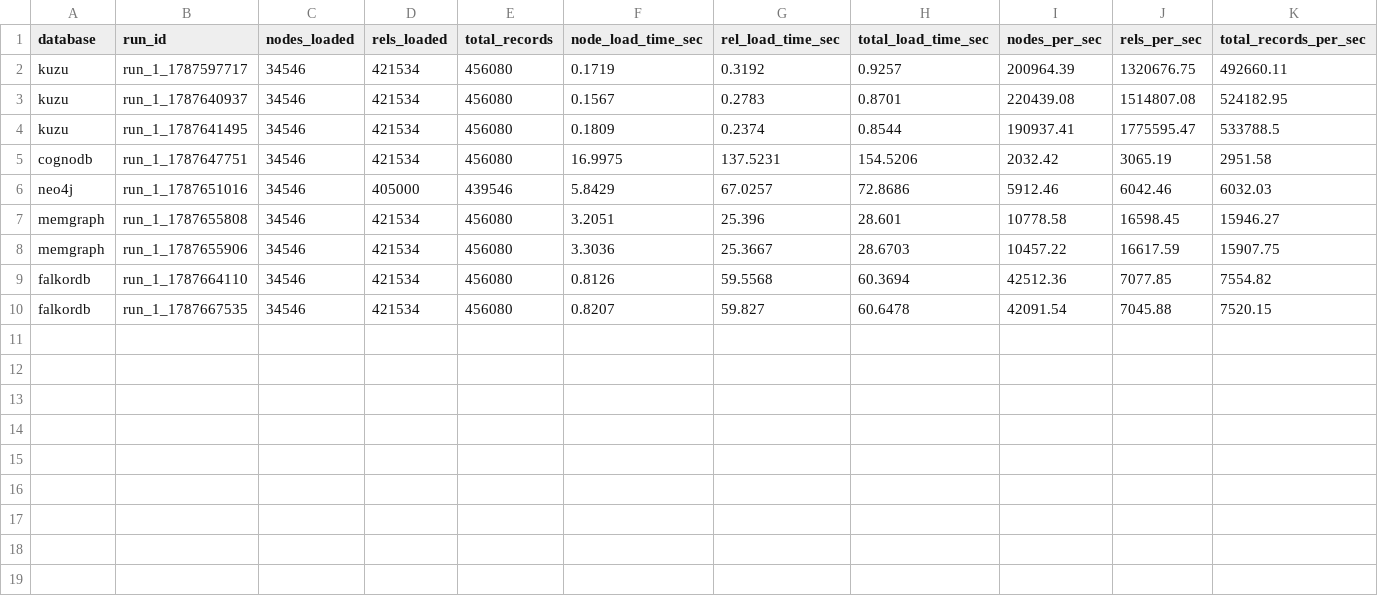
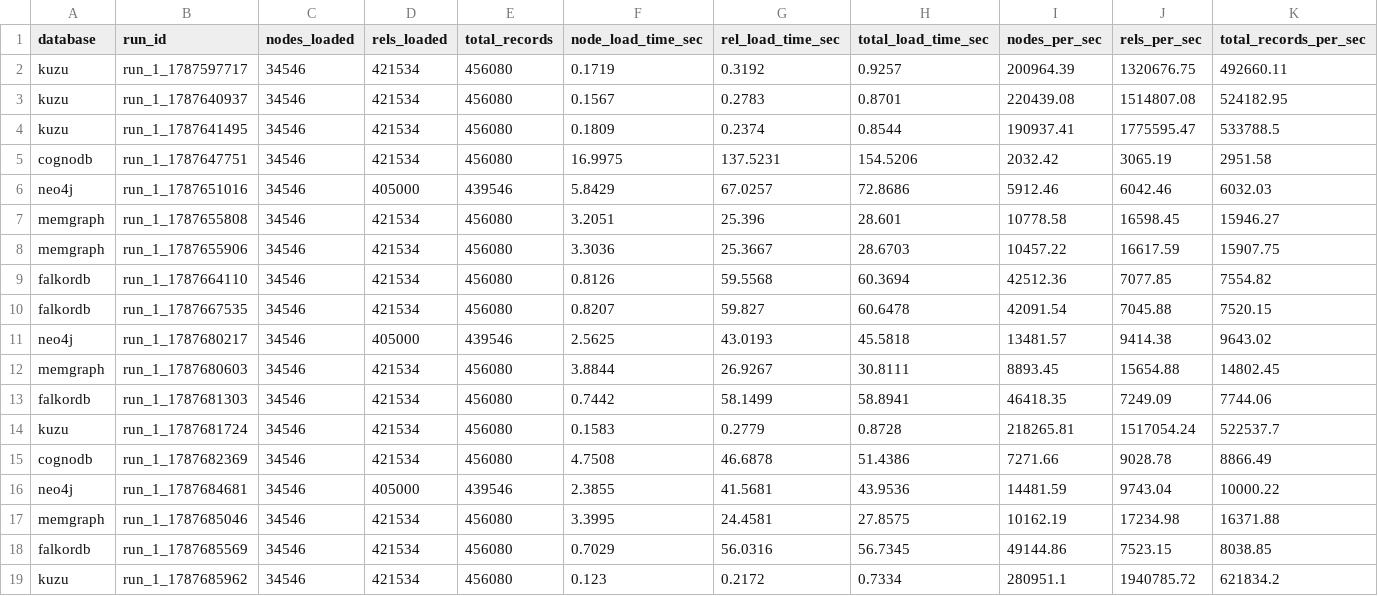
Before and after one commit to Sumit-h2002/Graph-Database-Application, a CSV file: results/processed/load_summary.csv, drawn as a sheet; only a part is shown; rows hold the shown columns only; the diff names each change by its address in the sheet, - before the commit and + after, or states it on an @@ line.

```diff
--- a/results/processed/load_summary.csv
+++ b/results/processed/load_summary.csv
+row 11: neo4j | run_1_1787680217 | 34546 | 405000 | 439546 | 2.5625 | 43.0193 | 45.5818 | 13481.57 | 9414.38 | 9643.02
+row 12: memgraph | run_1_1787680603 | 34546 | 421534 | 456080 | 3.8844 | 26.9267 | 30.8111 | 8893.45 | 15654.88 | 14802.45
+row 13: falkordb | run_1_1787681303 | 34546 | 421534 | 456080 | 0.7442 | 58.1499 | 58.8941 | 46418.35 | 7249.09 | 7744.06
+row 14: kuzu | run_1_1787681724 | 34546 | 421534 | 456080 | 0.1583 | 0.2779 | 0.8728 | 218265.81 | 1517054.24 | 522537.7
+row 15: cognodb | run_1_1787682369 | 34546 | 421534 | 456080 | 4.7508 | 46.6878 | 51.4386 | 7271.66 | 9028.78 | 8866.49
+row 16: neo4j | run_1_1787684681 | 34546 | 405000 | 439546 | 2.3855 | 41.5681 | 43.9536 | 14481.59 | 9743.04 | 10000.22
+row 17: memgraph | run_1_1787685046 | 34546 | 421534 | 456080 | 3.3995 | 24.4581 | 27.8575 | 10162.19 | 17234.98 | 16371.88
+row 18: falkordb | run_1_1787685569 | 34546 | 421534 | 456080 | 0.7029 | 56.0316 | 56.7345 | 49144.86 | 7523.15 | 8038.85
+row 19: kuzu | run_1_1787685962 | 34546 | 421534 | 456080 | 0.123 | 0.2172 | 0.7334 | 280951.1 | 1940785.72 | 621834.2
```
Also changed, not shown: results/processed/mixed_summary.csv, results/processed/resources_summary.csv, 4 other files.
